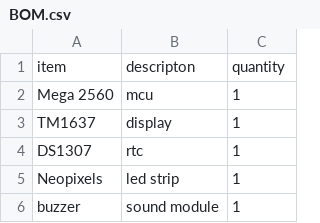
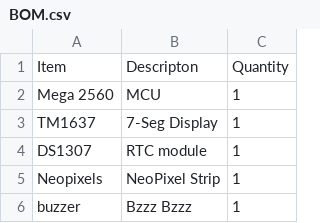
Before and after one commit to sneakylizard123-4/MegaClock, a CSV file: BOM.csv, drawn as a sheet.

Commit message:
clean up bom

```diff
--- a/BOM.csv
+++ b/BOM.csv
@@ -1,6 +1,6 @@
-item     , descripton  , quantity
-Mega 2560, mcu         ,        1
-TM1637   , display     ,        1
-DS1307   , rtc         ,        1
-Neopixels, led strip   ,        1
-buzzer   , sound module,        1
+Item     , Descripton    , Quantity
+Mega 2560, MCU           ,        1
+TM1637   , 7-Seg Display ,        1
+DS1307   , RTC module    ,        1
+Neopixels, NeoPixel Strip,        1
+buzzer   , Bzzz Bzzz     ,        1
```
